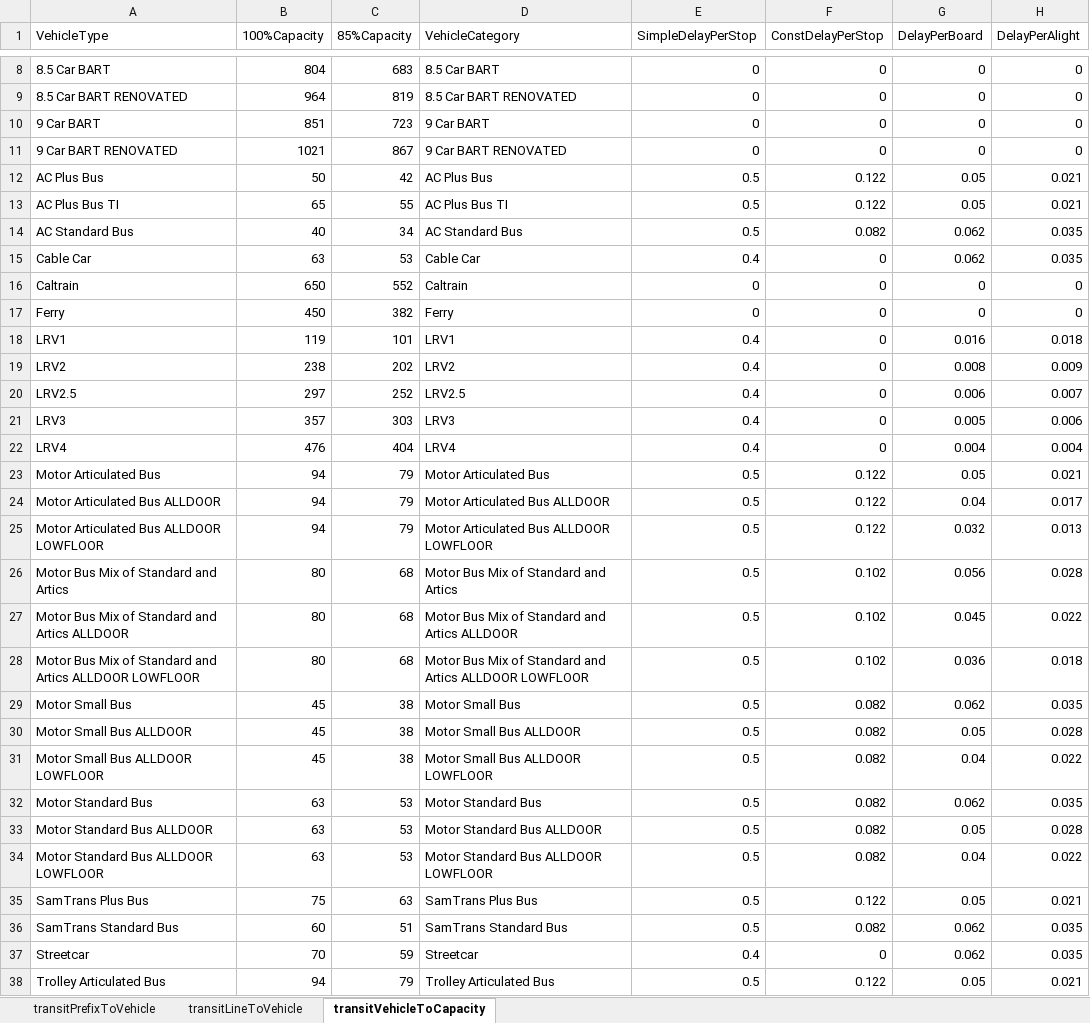
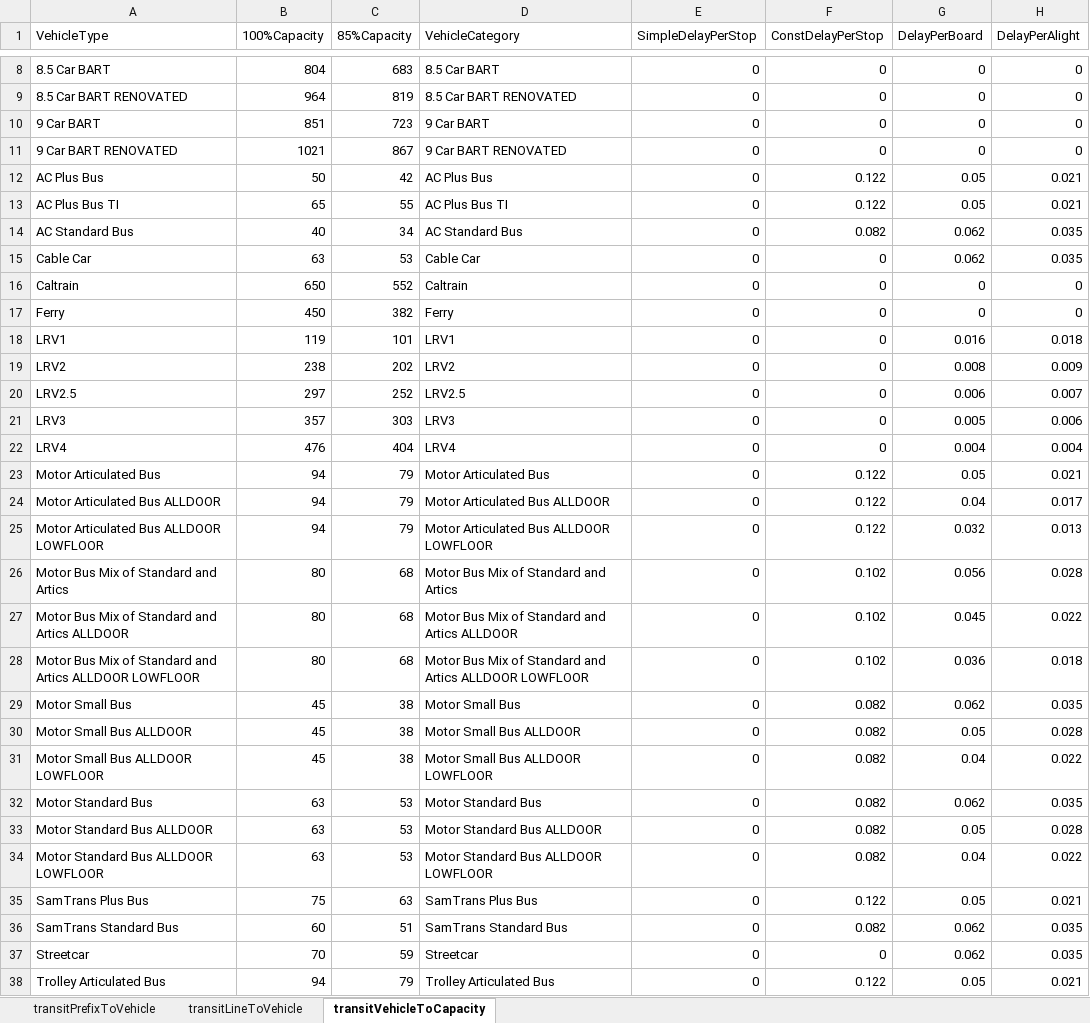
Before and after one commit to BayAreaMetro/TM1_2015_Base_Network, an Excel workbook: trn/TransitCapacity.xlsx, sheet transitVehicleToCapacity, drawn as a sheet; only a part is shown, gaps mark what is left out; values as stored, in another font and other column widths than the file's, no borders; the diff covers the shown part only; the diff names each change by its address in the sheet, - before the commit and + after, or states it on an @@ line.

Commit message:
Zero out transit simple delay

```diff
--- a/trn/TransitCapacity.xlsx (sheet transitVehicleToCapacity)
+++ b/trn/TransitCapacity.xlsx (sheet transitVehicleToCapacity)
-E12:E14 (SimpleDelayPerStop): 0.5
+E12:E14 (SimpleDelayPerStop): 0
-E15 (SimpleDelayPerStop): 0.4
+E15 (SimpleDelayPerStop): 0
-E18:E22 (SimpleDelayPerStop): 0.4
+E18:E22 (SimpleDelayPerStop): 0
-E23:E36 (SimpleDelayPerStop): 0.5
+E23:E36 (SimpleDelayPerStop): 0
-E37 (SimpleDelayPerStop): 0.4
+E37 (SimpleDelayPerStop): 0
-E38 (SimpleDelayPerStop): 0.5
+E38 (SimpleDelayPerStop): 0
```
Also changed, not shown: 7 edited cells elsewhere in this sheet, 1 other file.
